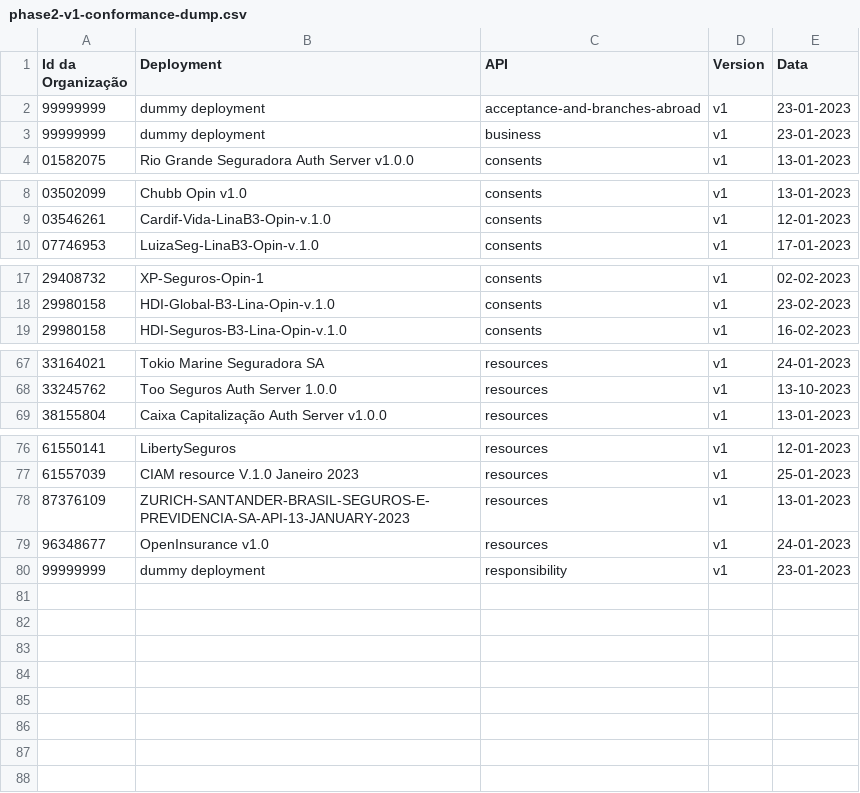
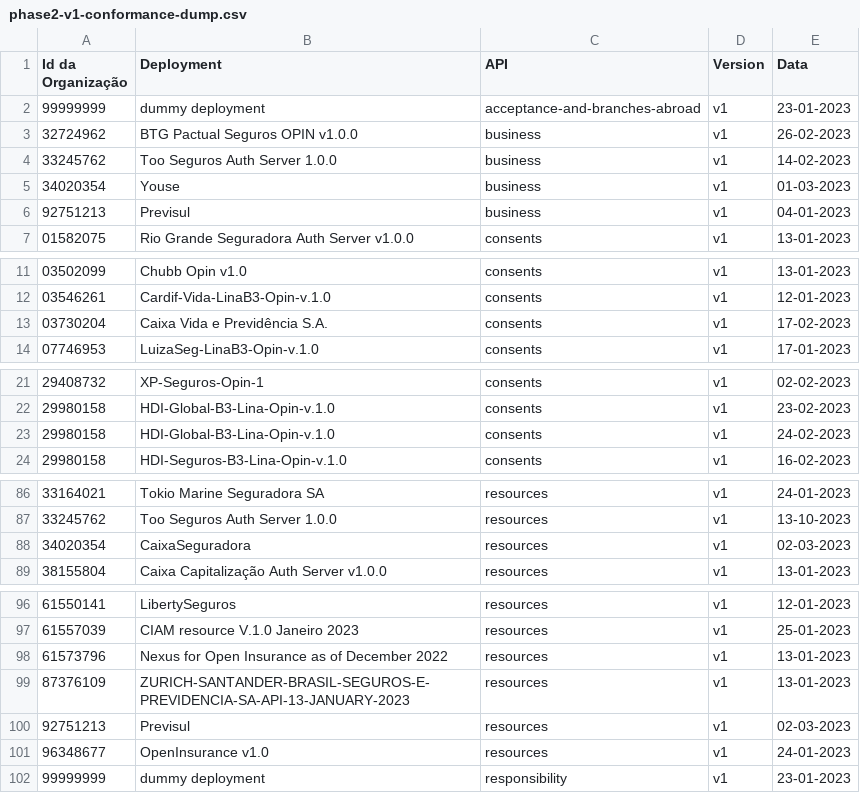
Before and after one commit to br-openinsurance/Conformance, a CSV file: results/phase2/v1/phase2-v1-conformance-dump.csv, drawn as a sheet; only a part is shown, gaps mark what is left out; the diff covers the shown part only.

```diff
--- a/results/phase2/v1/phase2-v1-conformance-dump.csv
+++ b/results/phase2/v1/phase2-v1-conformance-dump.csv
@@ -2,3 +2,6 @@ Id da Organização,Deployment,API,Version,Data
 99999999,dummy deployment,acceptance-and-branches-abroad,v1,23-01-2023
-99999999,dummy deployment,business,v1,23-01-2023
+32724962,BTG Pactual Seguros OPIN v1.0.0,business,v1,26-02-2023
+33245762,Too Seguros Auth Server 1.0.0,business,v1,14-02-2023
+34020354,Youse,business,v1,01-03-2023
+92751213,Previsul,business,v1,04-01-2023
 01582075,Rio Grande Seguradora Auth Server v1.0.0,consents,v1,13-01-2023
@@ -9,2 +12,3 @@ Id da Organização,Deployment,API,Version,Data
 03546261,Cardif-Vida-LinaB3-Opin-v.1.0,consents,v1,12-01-2023
+03730204,Caixa Vida e Previdência S.A.,consents,v1,17-02-2023
 07746953,LuizaSeg-LinaB3-Opin-v.1.0,consents,v1,17-01-2023
@@ -18,2 +22,3 @@ Id da Organização,Deployment,API,Version,Data
 29980158,HDI-Global-B3-Lina-Opin-v.1.0,consents,v1,23-02-2023
+29980158,HDI-Global-B3-Lina-Opin-v.1.0,consents,v1,24-02-2023
 29980158,HDI-Seguros-B3-Lina-Opin-v.1.0,consents,v1,16-02-2023
@@ -68,2 +87,3 @@ Id da Organização,Deployment,API,Version,Data
 33245762,Too Seguros Auth Server 1.0.0,resources,v1,13-10-2023
+34020354,CaixaSeguradora,resources,v1,02-03-2023
 38155804,Caixa Capitalização Auth Server v1.0.0,resources,v1,13-01-2023
@@ -77,3 +97,5 @@ Id da Organização,Deployment,API,Version,Data
 61557039,CIAM resource V.1.0 Janeiro 2023,resources,v1,25-01-2023
+61573796,Nexus for Open Insurance as of December 2022,resources,v1,13-01-2023
 87376109,ZURICH-SANTANDER-BRASIL-SEGUROS-E-PREVIDENCIA-SA-API-13-JANUARY-2023,resources,v1,13-01-2023
+92751213," Previsul",resources,v1,02-03-2023
 96348677,OpenInsurance v1.0,resources,v1,24-01-2023
```
Also changed, not shown: 14 added rows and 6 edited cells elsewhere in this file, results/phase2/v1/phase2-v1-conformance-table.csv, results/phase2/v1/phase2-v1-data.csv, 1 other file.
